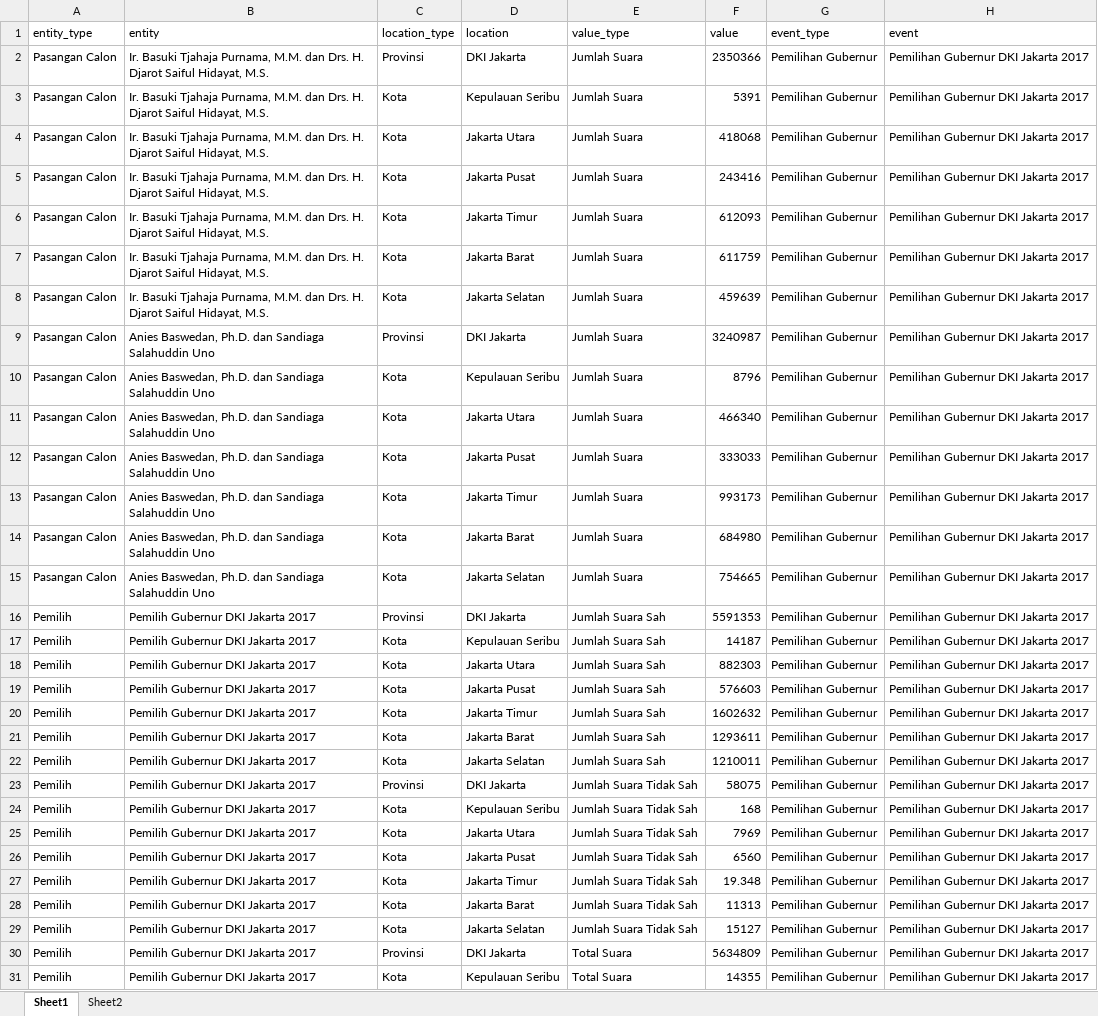
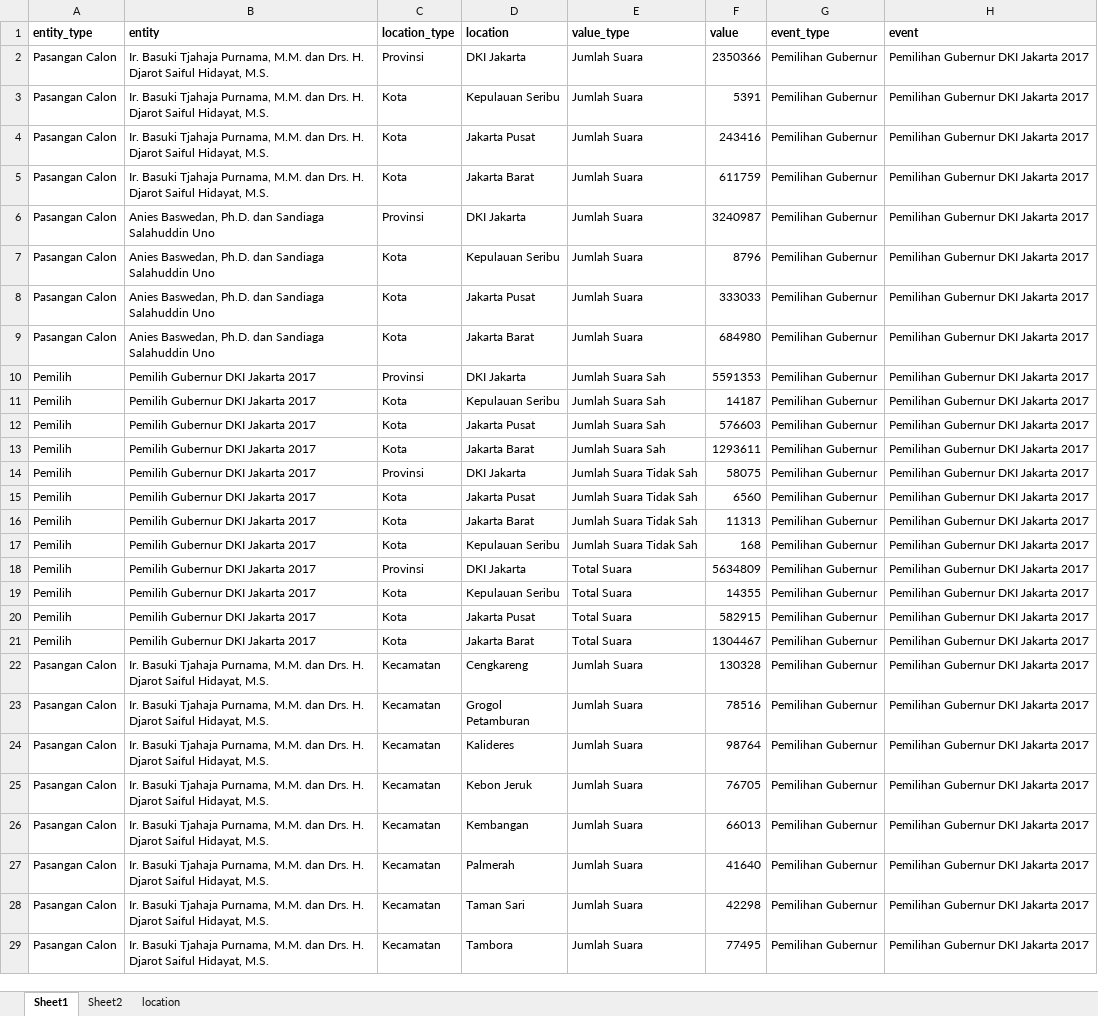
Before and after one commit to steffiindrayani/automated_news_generator, an Excel workbook: data/Input data DKI Jakarta.xlsx, sheet Sheet1, drawn as a sheet; only a part is shown; the shorter side is filled out with more unchanged rows; values as stored, in another font and other column widths than the file's, no borders; charts and pictures not drawn; removed rows and columns are numbered as before the commit, all else as after; the diff covers the shown part only; the diff names each change by its address in the sheet, - before the commit and + after, or states it on an @@ line.

```diff
--- a/data/Input data DKI Jakarta.xlsx (sheet Sheet1)
+++ b/data/Input data DKI Jakarta.xlsx (sheet Sheet1)
+sheet tab: location
-A1:H1 bold: off
+A1:H1 bold: on
-row 4: Pasangan Calon | Ir. Basuki Tjahaja Purnama, M.M. dan Drs. H. Djarot Saiful Hidayat, M.S. | Kota | Jakarta Utara | Jumlah Suara | 418068 | Pemilihan Gubernur | Pemilihan Gubernur DKI Jakarta 2017
-row 6: Pasangan Calon | Ir. Basuki Tjahaja Purnama, M.M. dan Drs. H. Djarot Saiful Hidayat, M.S. | Kota | Jakarta Timur | Jumlah Suara | 612093 | Pemilihan Gubernur | Pemilihan Gubernur DKI Jakarta 2017
-row 8: Pasangan Calon | Ir. Basuki Tjahaja Purnama, M.M. dan Drs. H. Djarot Saiful Hidayat, M.S. | Kota | Jakarta Selatan | Jumlah Suara | 459639 | Pemilihan Gubernur | Pemilihan Gubernur DKI Jakarta 2017
-row 11: Pasangan Calon | Anies Baswedan, Ph.D. dan Sandiaga Salahuddin Uno | Kota | Jakarta Utara | Jumlah Suara | 466340 | Pemilihan Gubernur | Pemilihan Gubernur DKI Jakarta 2017
-row 13: Pasangan Calon | Anies Baswedan, Ph.D. dan Sandiaga Salahuddin Uno | Kota | Jakarta Timur | Jumlah Suara | 993173 | Pemilihan Gubernur | Pemilihan Gubernur DKI Jakarta 2017
-row 15: Pasangan Calon | Anies Baswedan, Ph.D. dan Sandiaga Salahuddin Uno | Kota | Jakarta Selatan | Jumlah Suara | 754665 | Pemilihan Gubernur | Pemilihan Gubernur DKI Jakarta 2017
-row 18: Pemilih | Pemilih Gubernur DKI Jakarta 2017 | Kota | Jakarta Utara | Jumlah Suara Sah | 882303 | Pemilihan Gubernur | Pemilihan Gubernur DKI Jakarta 2017
-row 20: Pemilih | Pemilih Gubernur DKI Jakarta 2017 | Kota | Jakarta Timur | Jumlah Suara Sah | 1602632 | Pemilihan Gubernur | Pemilihan Gubernur DKI Jakarta 2017
-row 22: Pemilih | Pemilih Gubernur DKI Jakarta 2017 | Kota | Jakarta Selatan | Jumlah Suara Sah | 1210011 | Pemilihan Gubernur | Pemilihan Gubernur DKI Jakarta 2017
@@ row 26 moved to row 15: Pemilih @@
@@ row 28 moved to row 16: Pemilih @@
-row 25: Pemilih | Pemilih Gubernur DKI Jakarta 2017 | Kota | Jakarta Utara | Jumlah Suara Tidak Sah | 7969 | Pemilihan Gubernur | Pemilihan Gubernur DKI Jakarta 2017
-row 27: Pemilih | Pemilih Gubernur DKI Jakarta 2017 | Kota | Jakarta Timur | Jumlah Suara Tidak Sah | 19.348 | Pemilihan Gubernur | Pemilihan Gubernur DKI Jakarta 2017
-row 29: Pemilih | Pemilih Gubernur DKI Jakarta 2017 | Kota | Jakarta Selatan | Jumlah Suara Tidak Sah | 15127 | Pemilihan Gubernur | Pemilihan Gubernur DKI Jakarta 2017
```
Also changed, not shown: 127 added rows and 74 removed rows elsewhere in this sheet, charts or pictures, 4 other files.
